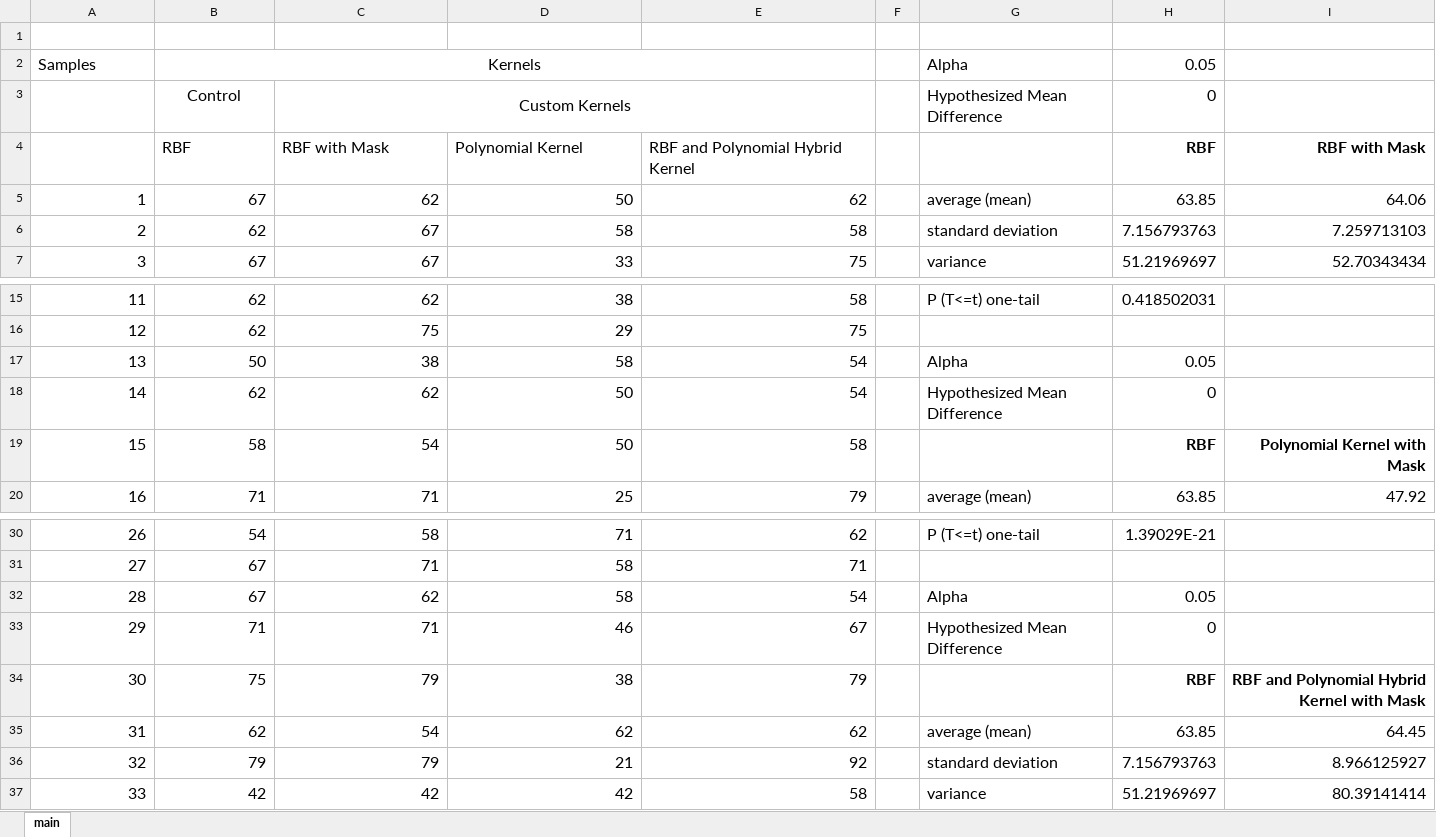
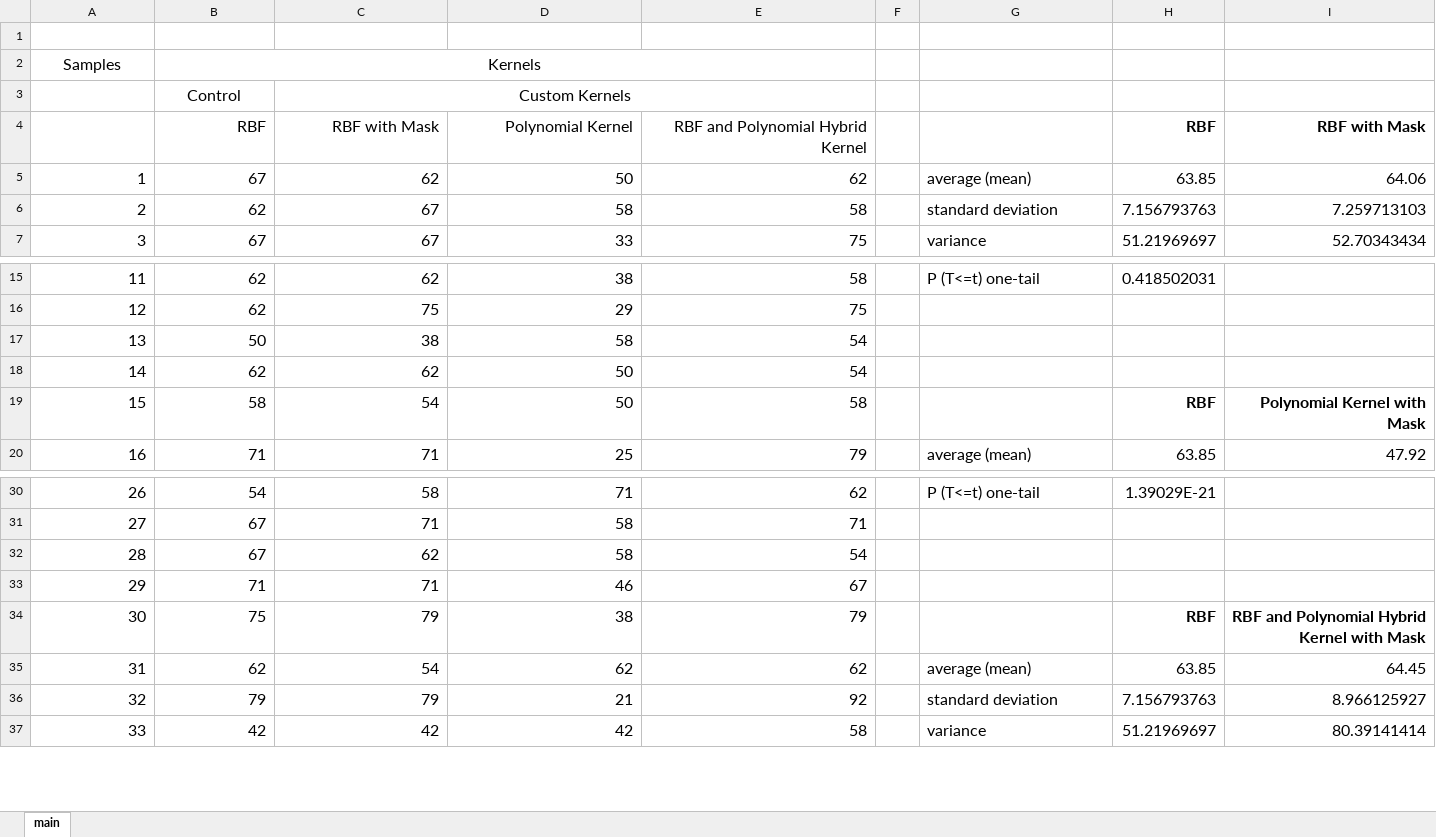
Before and after one commit to HARDIntegral/ADHD_Classifier, an Excel workbook: Data/Data.xlsx, sheet main, drawn as a sheet; only a part is shown, gaps mark what is left out; values as stored, in another font and other column widths than the file's, no borders; charts and pictures not drawn; the diff names each change by its address in the sheet, - before the commit and + after, or states it on an @@ line.

```diff
--- a/Data/Data.xlsx (sheet main)
+++ b/Data/Data.xlsx (sheet main)
-A2 alignment: left
+A2 alignment: center
-G2: Alpha
+G2: (empty)
-H2: 0.05
+H2: (empty)
-G3: Hypothesized Mean Difference
+G3: (empty)
-H3: 0
+H3: (empty)
-B4:E4 alignment: left
+B4:E4 alignment: right
-G17: Alpha
+G17: (empty)
-H17: 0.05
+H17: (empty)
-G18: Hypothesized Mean Difference
+G18: (empty)
-H18: 0
+H18: (empty)
-G32: Alpha
+G32: (empty)
-H32: 0.05
+H32: (empty)
-G33: Hypothesized Mean Difference
+G33: (empty)
-H33: 0
+H33: (empty)
```
Also changed, not shown: charts or pictures, 1 other file.
